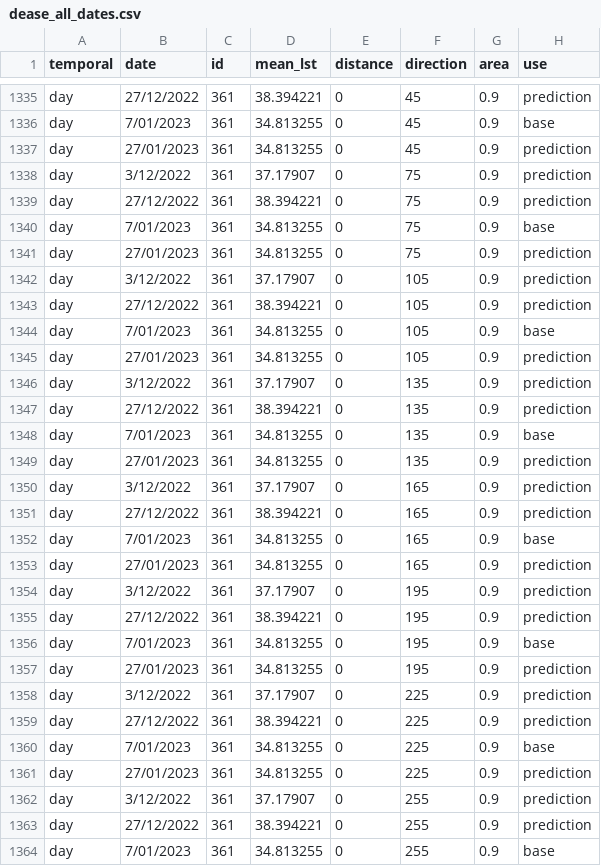
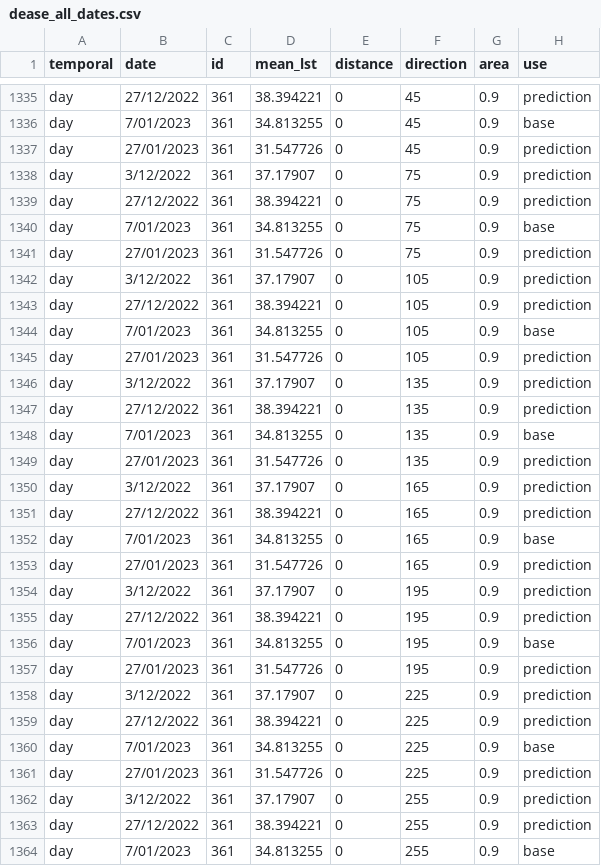
Before and after one commit to percyyvon-r/PhD-chapter2-data-fusion-full-diurnal-lst, a CSV file: output/csv/dease_all_dates.csv, drawn as a sheet; only a part is shown, gaps mark what is left out; the diff covers the shown part only.

```diff
--- a/output/csv/dease_all_dates.csv
+++ b/output/csv/dease_all_dates.csv
@@ -1336,3 +1336,3 @@ day,27/12/2022,361,38.394221,0,45,0.9,prediction
 day,7/01/2023,361,34.813255,0,45,0.9,base
-day,27/01/2023,361,34.813255,0,45,0.9,prediction
+day,27/01/2023,361,31.547726,0,45,0.9,prediction
 day,3/12/2022,361,37.17907,0,75,0.9,prediction
@@ -1340,3 +1340,3 @@ day,27/12/2022,361,38.394221,0,75,0.9,prediction
 day,7/01/2023,361,34.813255,0,75,0.9,base
-day,27/01/2023,361,34.813255,0,75,0.9,prediction
+day,27/01/2023,361,31.547726,0,75,0.9,prediction
 day,3/12/2022,361,37.17907,0,105,0.9,prediction
@@ -1344,3 +1344,3 @@ day,27/12/2022,361,38.394221,0,105,0.9,prediction
 day,7/01/2023,361,34.813255,0,105,0.9,base
-day,27/01/2023,361,34.813255,0,105,0.9,prediction
+day,27/01/2023,361,31.547726,0,105,0.9,prediction
 day,3/12/2022,361,37.17907,0,135,0.9,prediction
@@ -1348,3 +1348,3 @@ day,27/12/2022,361,38.394221,0,135,0.9,prediction
 day,7/01/2023,361,34.813255,0,135,0.9,base
-day,27/01/2023,361,34.813255,0,135,0.9,prediction
+day,27/01/2023,361,31.547726,0,135,0.9,prediction
 day,3/12/2022,361,37.17907,0,165,0.9,prediction
@@ -1352,3 +1352,3 @@ day,27/12/2022,361,38.394221,0,165,0.9,prediction
 day,7/01/2023,361,34.813255,0,165,0.9,base
-day,27/01/2023,361,34.813255,0,165,0.9,prediction
+day,27/01/2023,361,31.547726,0,165,0.9,prediction
 day,3/12/2022,361,37.17907,0,195,0.9,prediction
@@ -1356,3 +1356,3 @@ day,27/12/2022,361,38.394221,0,195,0.9,prediction
 day,7/01/2023,361,34.813255,0,195,0.9,base
-day,27/01/2023,361,34.813255,0,195,0.9,prediction
+day,27/01/2023,361,31.547726,0,195,0.9,prediction
 day,3/12/2022,361,37.17907,0,225,0.9,prediction
@@ -1360,3 +1360,3 @@ day,27/12/2022,361,38.394221,0,225,0.9,prediction
 day,7/01/2023,361,34.813255,0,225,0.9,base
-day,27/01/2023,361,34.813255,0,225,0.9,prediction
+day,27/01/2023,361,31.547726,0,225,0.9,prediction
 day,3/12/2022,361,37.17907,0,255,0.9,prediction
```
Also changed, not shown: 5 edited cells elsewhere in this file, 42 other files.
